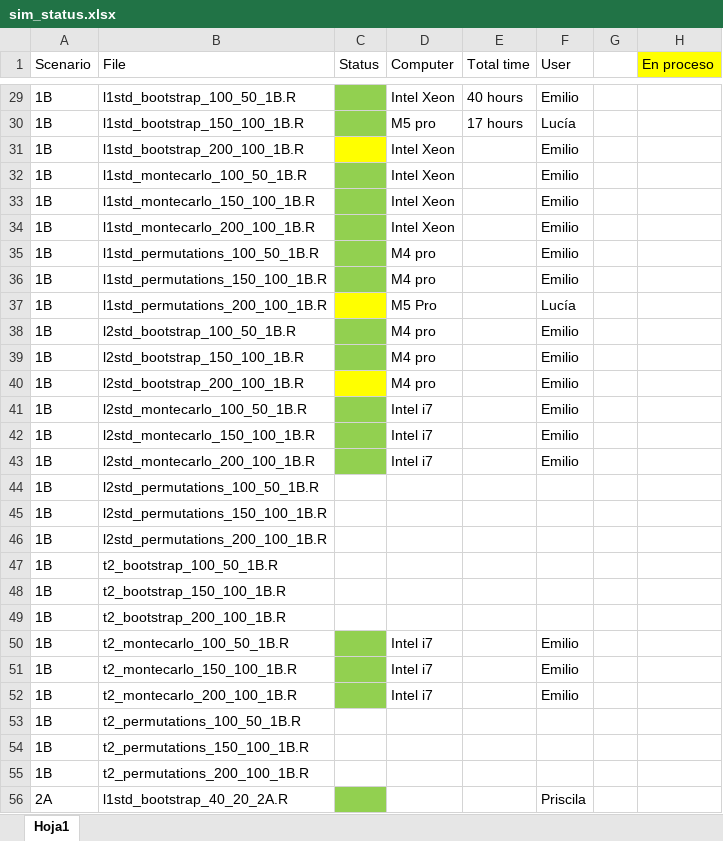
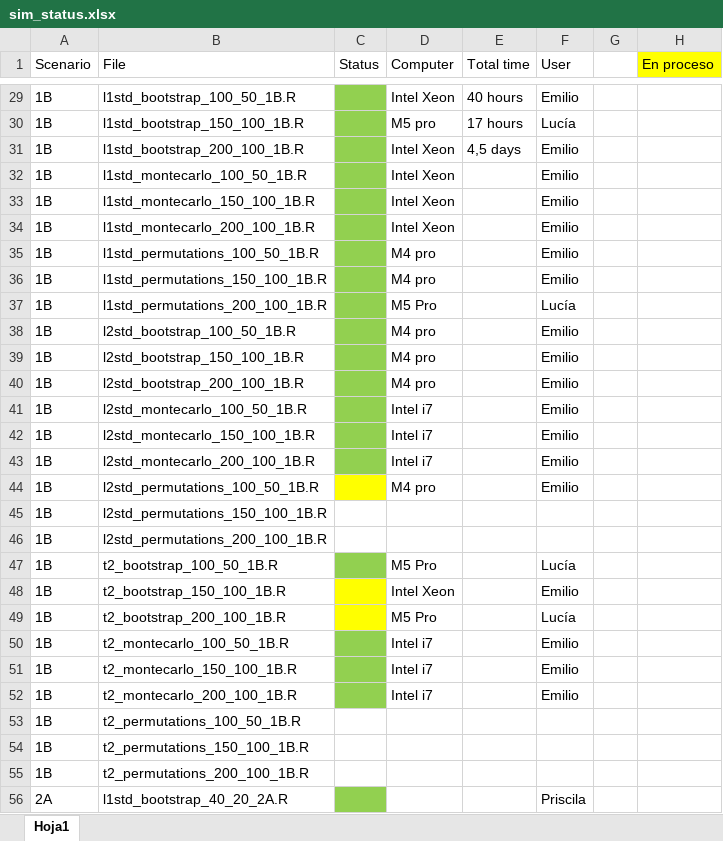
Before and after one commit to emilopezcano/fda-monitoring-framework, an Excel workbook: data/sim_status.xlsx, sheet Hoja1, drawn as a sheet; only a part is shown, gaps mark what is left out; values as stored, in another font and other column widths than the file's, no borders; the diff names each change by its address in the sheet, - before the commit and + after, or states it on an @@ line.

```diff
--- a/data/sim_status.xlsx (sheet Hoja1)
+++ b/data/sim_status.xlsx (sheet Hoja1)
-C31 fill: #FFFF00
+C31 fill: #92D050
-E31 (Total time): (empty)
+E31 (Total time): 4,5 days
-C37 fill: #FFFF00
+C37 fill: #92D050
-C40 fill: #FFFF00
+C40 fill: #92D050
-C44 fill: none
+C44 fill: #FFFF00
-D44 (Computer): (empty)
+D44 (Computer): M4 pro
-F44 (User): (empty)
+F44 (User): Emilio
-C47 fill: none
+C47 fill: #92D050
-D47 (Computer): (empty)
+D47 (Computer): M5 Pro
-F47 (User): (empty)
+F47 (User): Lucía
-C48:C49 fill: none
+C48:C49 fill: #FFFF00
-D48 (Computer): (empty)
+D48 (Computer): Intel Xeon
-F48 (User): (empty)
+F48 (User): Emilio
-D49 (Computer): (empty)
+D49 (Computer): M5 Pro
-F49 (User): (empty)
+F49 (User): Lucía
```
Also changed, not shown: 1 other file.
